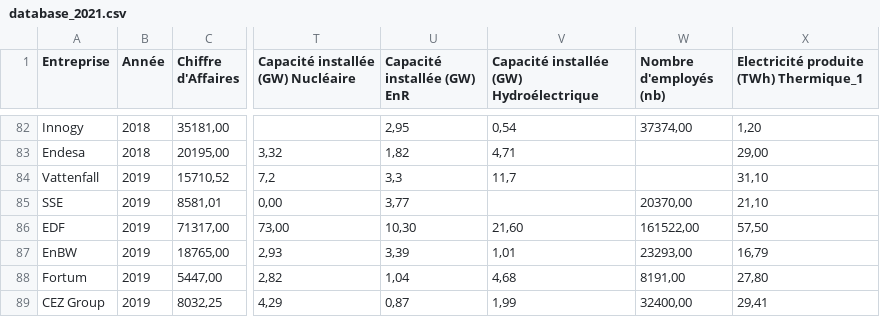
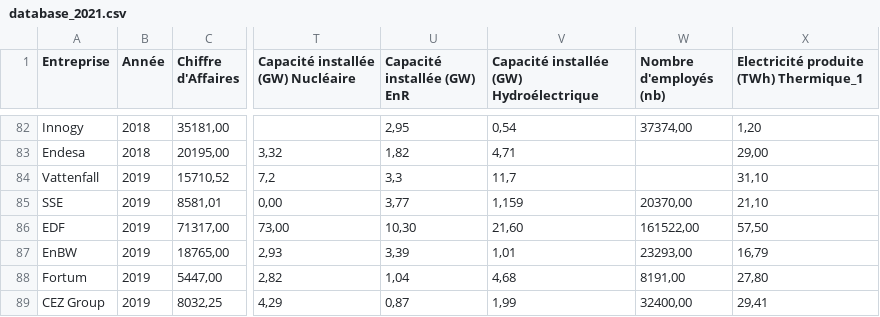
Before and after one commit to pozou/PowerBI, a CSV file: database_2021.csv, drawn as a sheet; only a part is shown, gaps mark what is left out; the diff names each change by its address in the sheet, - before the commit and + after, or states it on an @@ line.

Commit message:
Update database_2021.csv

```diff
--- a/database_2021.csv
+++ b/database_2021.csv
-V85: (empty)
+V85: 1,159
```
